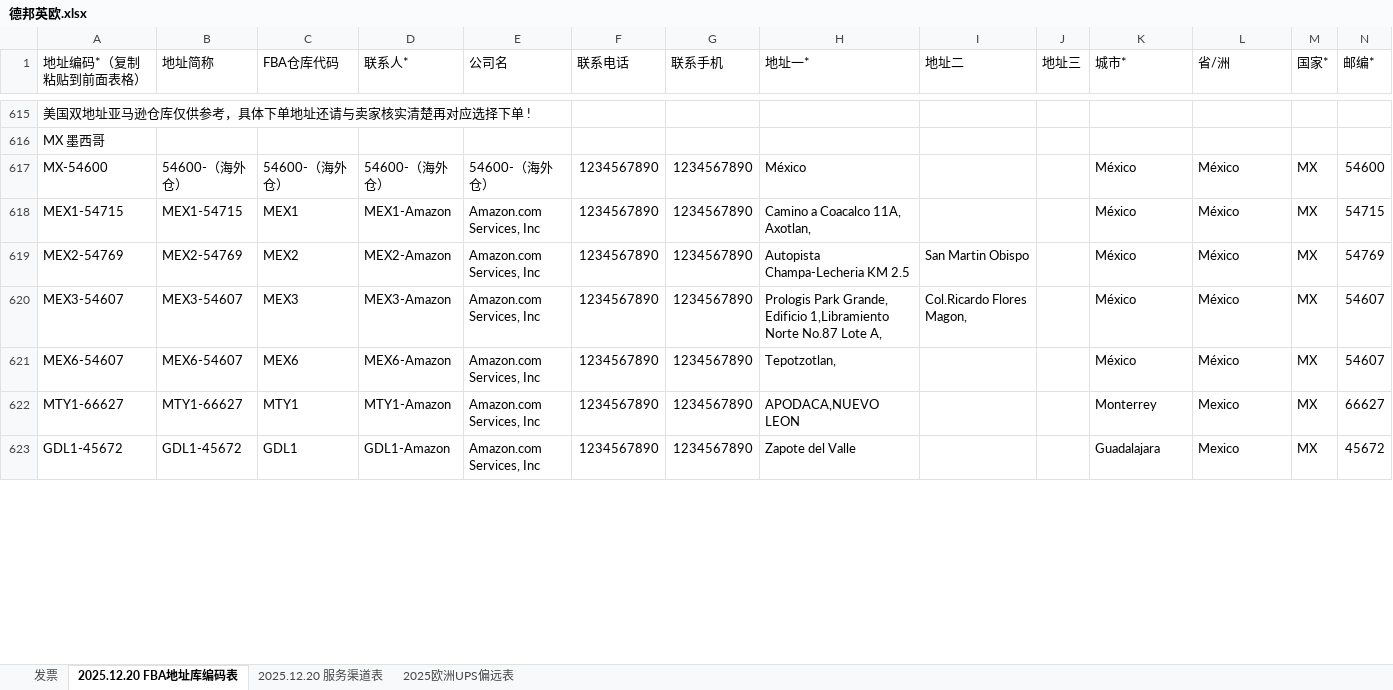
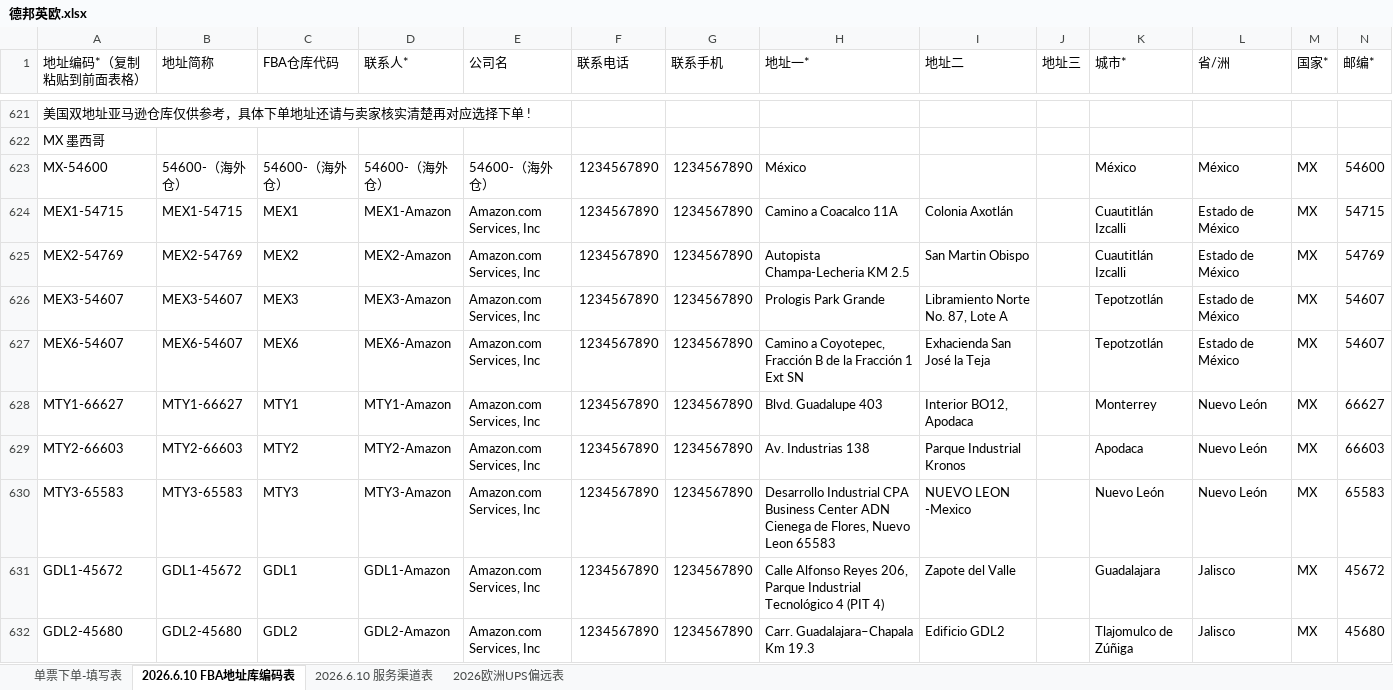
Before and after one commit to harkcc/web_ticket, an Excel workbook: 表格模版/德邦英欧.xlsx, sheet 2026.6.10 FBA地址库编码表, drawn as a sheet; only a part is shown, gaps mark what is left out; values as stored, in another font and other column widths than the file's, no cell formats; conditional formats not drawn; addresses are those after the commit; ↵ is a line break in a cell; the diff covers the shown part only; the diff names each change by its address in the sheet, - before the commit and + after, or states it on an @@ line.

Commit message:
德邦英欧模板升级 + 关闭debug + 整理gitignore
- generator.py: sheet名改为 单票下单-填写表, 起始行 18->19
- templates/index.html: 删除 德邦欧洲卡航 下拉项(并入德邦英欧)
- 表格模版/德邦英欧.xlsx: 新版模板覆盖
- web_ticket.py: 关闭 debug 模式 (debug=True -> False)
- history.json: 移出版本跟踪(运行时数据)
- .gitignore: 排除 history.json/*.bak/产品图片目录

```diff
--- a/表格模版/德邦英欧.xlsx (sheet 2026.6.10 FBA地址库编码表)
+++ b/表格模版/德邦英欧.xlsx (sheet 2026.6.10 FBA地址库编码表)
-sheet tab: 发票
+sheet tab: 单票下单-填写表
-sheet tab: 2025.12.20 FBA地址库编码表
+sheet tab: 2026.6.10 FBA地址库编码表
-sheet tab: 2025.12.20 服务渠道表
+sheet tab: 2026欧洲UPS偏远表
-sheet tab: 2025欧洲UPS偏远表
+sheet tab: 2026.6.10 服务渠道表
-H624 (地址一*): Camino a Coacalco 11A, Axotlan,
+H624 (地址一*): Camino a Coacalco 11A
-I624 (地址二): (empty)
+I624 (地址二): Colonia Axotlán
-K624:K625 (城市*): México
+K624:K625 (城市*): Cuautitlán Izcalli
-L624:L627 (省/洲): México
+L624:L627 (省/洲): Estado de México
-H626 (地址一*): Prologis Park Grande, Edificio 1,Libramiento Norte No.87 Lote A,
+H626 (地址一*): Prologis Park Grande
-I626 (地址二): Col.Ricardo Flores Magon,
+I626 (地址二): Libramiento Norte No. 87, Lote A
-K626:K627 (城市*): México
+K626:K627 (城市*): Tepotzotlán
-H627 (地址一*): Tepotzotlan,
+H627 (地址一*): Camino a Coyotepec, Fracción B de la Fracción 1 Ext SN
-I627 (地址二): (empty)
+I627 (地址二): Exhacienda San José la Teja
-H628 (地址一*): APODACA,NUEVO LEON
+H628 (地址一*): Blvd. Guadalupe 403
-I628 (地址二): (empty)
+I628 (地址二): Interior BO12, Apodaca
-L628 (省/洲): Mexico
+L628 (省/洲): Nuevo León
+row 629: MTY2-66603 | MTY2-66603 | MTY2 | MTY2-Amazon | Amazon.com Services, Inc | 1234567890 | 1234567890 | Av. Industrias 138 | Parque Industrial Kronos |  | Apodaca | Nuevo León | MX | 66603
+row 630: MTY3-65583 | MTY3-65583 | MTY3 | MTY3-Amazon | Amazon.com Services, Inc | 1234567890 | 1234567890 | Desarrollo Industrial CPA Business Center ADN ↵ Cienega de Flores, Nuevo Leon 65583 | NUEVO LEON -Mexico |  | Nuevo León | Nuevo León | MX | 65583
-H631 (地址一*): Zapote del Valle
+H631 (地址一*): Calle Alfonso Reyes 206, Parque Industrial Tecnológico 4 (PIT 4)
-I631 (地址二): (empty)
+I631 (地址二): Zapote del Valle
-L631 (省/洲): Mexico
+L631 (省/洲): Jalisco
+row 632: GDL2-45680 | GDL2-45680 | GDL2 | GDL2-Amazon | Amazon.com Services, Inc | 1234567890 | 1234567890 | Carr. Guadalajara–Chapala Km 19.3 | Edificio GDL2 |  | Tlajomulco de Zúñiga | Jalisco | MX | 45680
```
Also changed, not shown: 31 added rows, 20 removed rows, 2 moved rows, 60 edited cells and merged cells elsewhere in this sheet, sheet 2026欧洲UPS偏远表, sheet 单票下单-填写表, cell formats, charts or pictures, 5 other files.
